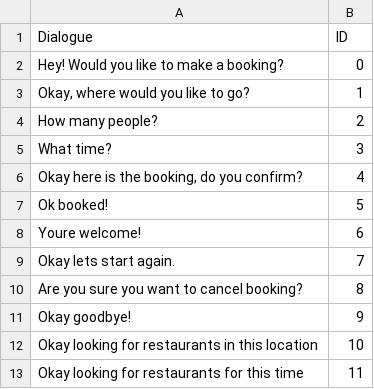
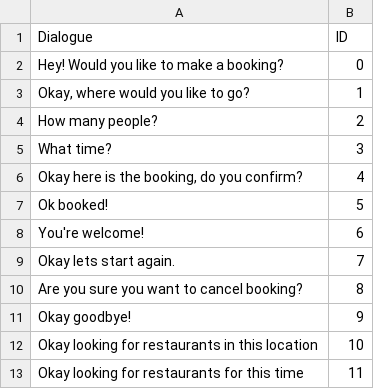
Before and after one commit to afonso07/NLP-DFM-Dataset, a CSV file: DFM - Dialog ID.csv, drawn as a sheet.

```diff
--- a/DFM - Dialog ID.csv
+++ b/DFM - Dialog ID.csv
@@ -7,3 +7,3 @@ What time?,3
 Ok booked!,5
-Youre welcome!,6
+You're welcome!,6
 Okay lets start again.,7
```
Also changed, not shown: DFM - Flows Raw.csv.
